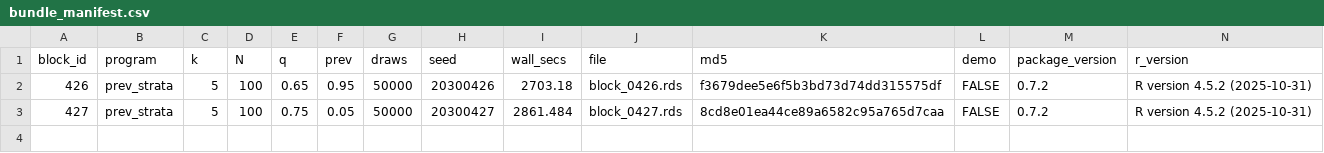
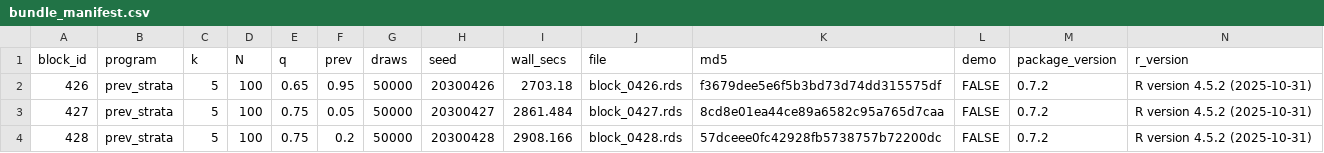
Before and after one commit to defense031/grassr, a CSV file: contrib/contributions/rachel-dill-gidaro-20260721-blocks426-455/bundle_manifest.csv, drawn as a sheet; the diff names each change by its address in the sheet, - before the commit and + after, or states it on an @@ line.

Commit message:
block 428 (tail_topup)

```diff
--- a/contrib/contributions/rachel-dill-gidaro-20260721-blocks426-455/bundle_manifest.csv
+++ b/contrib/contributions/rachel-dill-gidaro-20260721-blocks426-455/bundle_manifest.csv
+row 4: 428 | prev_strata | 5 | 100 | 0.75 | 0.2 | 50000 | 20300428 | 2908.166 | block_0428.rds | 57dceee0fc42928fb5738757b72200dc | FALSE | 0.7.2 | R version 4.5.2 (2025-10-31)
```
Also changed, not shown: 1 other file.
